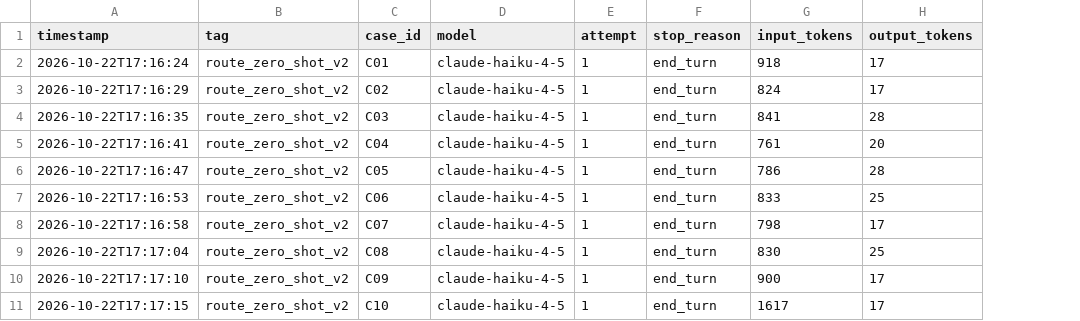
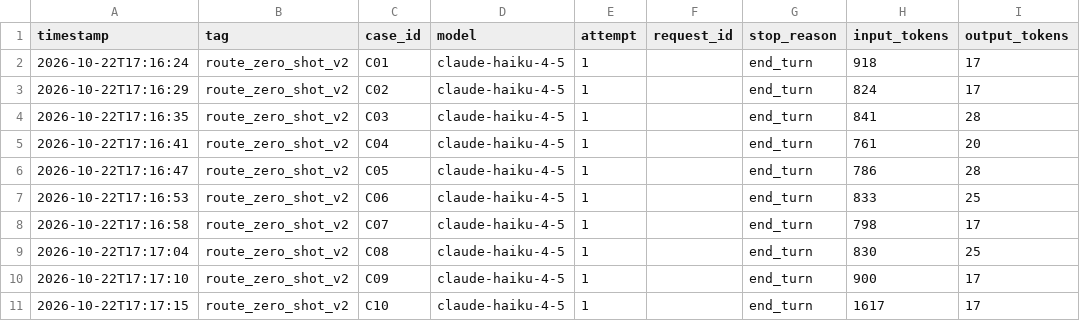
Before and after one commit to luxs0000/albert-marketplace-llm, a CSV file: runs/calls.csv, drawn as a sheet; only a part is shown; the diff names each change by its address in the sheet, - before the commit and + after, or states it on an @@ line.

Commit message:
Log API failures and request_id instead of stopping the run
An error that survives the SDK's retries (a 529, a connection error) used to
escape route(), go unlogged, and stop run_prompt.py with its results lost.
It is now logged and the ticket is given up. Each call also records its
request_id, which support asks for (L02 section 1); the 10 earlier rows get
an empty one, since it was not recorded then.

```diff
--- a/runs/calls.csv
+++ b/runs/calls.csv
+column F (request_id), empty
```
Also changed, not shown: 1 other file.
